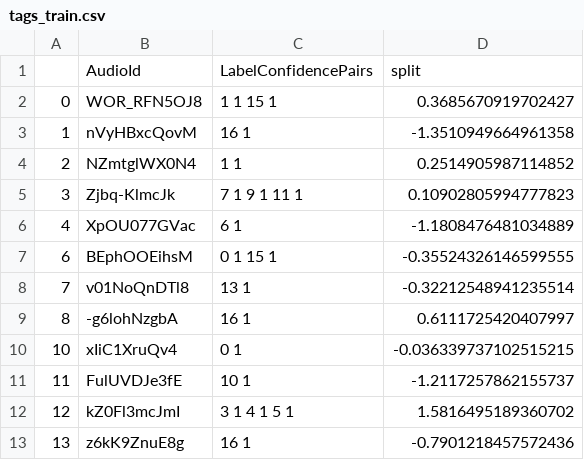
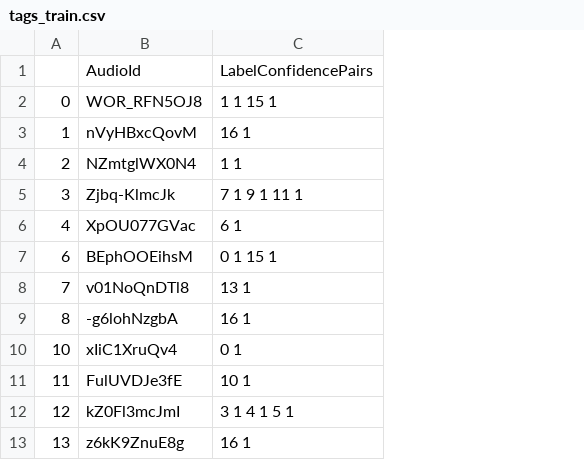
Before and after one commit to Bojne/audio-tagging, a CSV file: data/tags_train.csv, drawn as a sheet; only a part is shown; the diff names each change by its address in the sheet, - before the commit and + after, or states it on an @@ line.

Commit message:
fix split problem

```diff
--- a/data/tags_train.csv
+++ b/data/tags_train.csv
-column D, rows 1-13: split | 0.3685670919702427 | -1.3510949664961358 | 0.2514905987114852 | 0.10902805994777823 | -1.1808476481034889 | -0.35524326146599555 | -0.32212548941235514 | 0.6111725420407997 | -0.036339737102515215 | -1.2117257862155737 | 1.5816495189360702 | -0.7901218457572436
```
Also changed, not shown: data/tags_test.csv.
